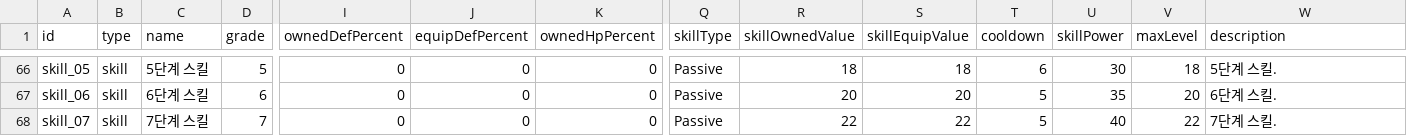
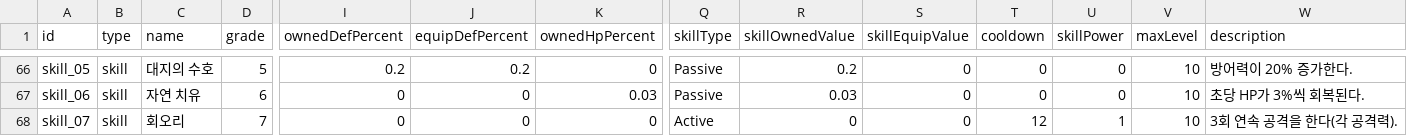
Before and after one commit to dlwotjd0702/AUTORPG, a TSV file: Assets/StreamingAssets/equipment.tsv, drawn as a sheet; only a part is shown, gaps mark what is left out; the diff covers the shown part only; the diff names each change by its address in the sheet, - before the commit and + after, or states it on an @@ line.

```diff
--- a/Assets/StreamingAssets/equipment.tsv
+++ b/Assets/StreamingAssets/equipment.tsv
-C66 (name): 5단계 스킬
+C66 (name): 대지의 수호
-I66 (ownedDefPercent): 0
+I66 (ownedDefPercent): 0.2
-J66 (equipDefPercent): 0
+J66 (equipDefPercent): 0.2
-R66 (skillOwnedValue): 18
+R66 (skillOwnedValue): 0.2
-S66 (skillEquipValue): 18
+S66 (skillEquipValue): 0
-T66 (cooldown): 6
+T66 (cooldown): 0
-U66 (skillPower): 30
+U66 (skillPower): 0
-V66 (maxLevel): 18
+V66 (maxLevel): 10
-W66 (description): 5단계 스킬.
+W66 (description): 방어력이 20% 증가한다.
-C67 (name): 6단계 스킬
+C67 (name): 자연 치유
-K67 (ownedHpPercent): 0
+K67 (ownedHpPercent): 0.03
-R67 (skillOwnedValue): 20
+R67 (skillOwnedValue): 0.03
-S67 (skillEquipValue): 20
+S67 (skillEquipValue): 0
-T67 (cooldown): 5
+T67 (cooldown): 0
-U67 (skillPower): 35
+U67 (skillPower): 0
-V67 (maxLevel): 20
+V67 (maxLevel): 10
-W67 (description): 6단계 스킬.
+W67 (description): 초당 HP가 3%씩 회복된다.
-C68 (name): 7단계 스킬
+C68 (name): 회오리
-Q68 (skillType): Passive
+Q68 (skillType): Active
-R68 (skillOwnedValue): 22
+R68 (skillOwnedValue): 0
-S68 (skillEquipValue): 22
+S68 (skillEquipValue): 0
-T68 (cooldown): 5
+T68 (cooldown): 12
-U68 (skillPower): 40
+U68 (skillPower): 1
-V68 (maxLevel): 22
+V68 (maxLevel): 10
-W68 (description): 7단계 스킬.
+W68 (description): 3회 연속 공격을 한다(각 공격력).
```
Also changed, not shown: 139 edited cells elsewhere in this file, 17 other files.
